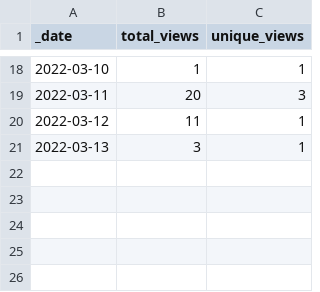
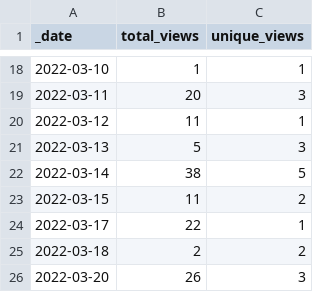
Before and after one commit to HerrNamenlos123/JTAG_Interface, a CSV file: traffic/views.csv, drawn as a sheet; only a part is shown, gaps mark what is left out.

Commit message:
GitHub traffic

```diff
--- a/traffic/views.csv
+++ b/traffic/views.csv
@@ -20,2 +20,7 @@ _date,total_views,unique_views
 2022-03-12,11,1
-2022-03-13,3,1
+2022-03-13,5,3
+2022-03-14,38,5
+2022-03-15,11,2
+2022-03-17,22,1
+2022-03-18,2,2
+2022-03-20,26,3
```
Also changed, not shown: 2 other files.
